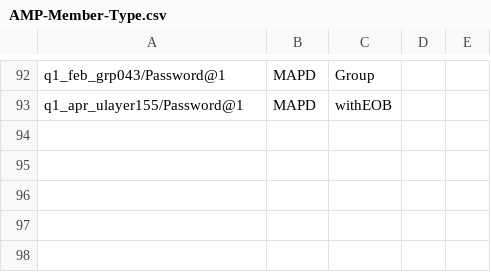
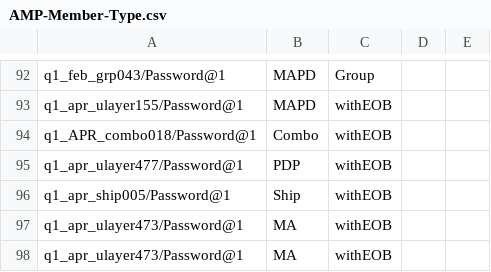
Before and after one commit to swati13oct/MnR, a CSV file: cukesatdd/src/main/resources/database/AMP-Member-Type.csv, drawn as a sheet; only a part is shown, gaps mark what is left out.

Commit message:
F00000:US000000-Member data

```diff
--- a/cukesatdd/src/main/resources/database/AMP-Member-Type.csv
+++ b/cukesatdd/src/main/resources/database/AMP-Member-Type.csv
@@ -93 +93,6 @@ q1_feb_grp043/Password@1,MAPD,Group,,
 q1_apr_ulayer155/Password@1,MAPD,withEOB,
+q1_APR_combo018/Password@1,Combo,withEOB,
+q1_apr_ulayer477/Password@1,PDP,withEOB,
+q1_apr_ship005/Password@1,Ship,withEOB,
+q1_apr_ulayer473/Password@1,MA,withEOB,
+q1_apr_ulayer473/Password@1,MA,withEOB,
```
